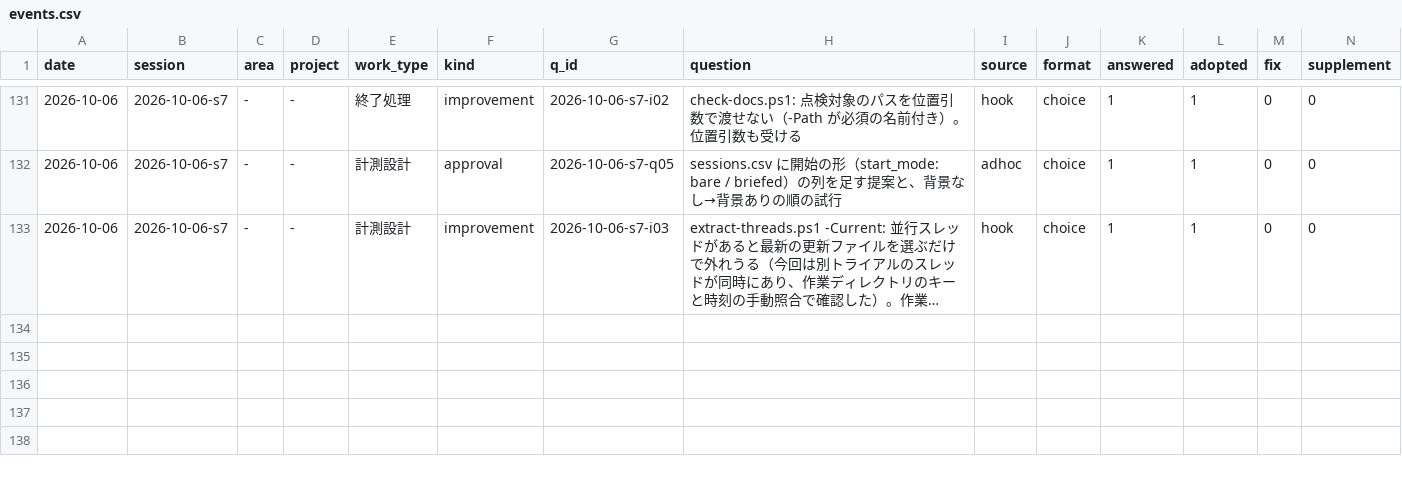
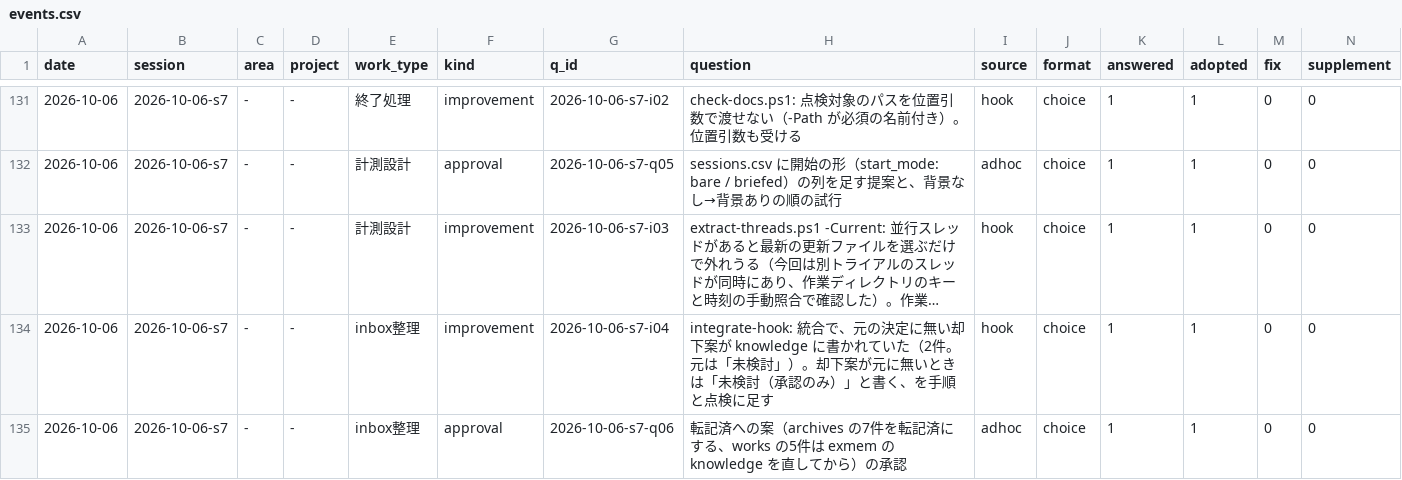
Before and after one commit to yuzucha16/worksample, a CSV file: docs/metrics/events.csv, drawn as a sheet; only a part is shown, gaps mark what is left out; long unchanged cells end in …; rows hold the shown columns only; the diff names each change by its address in the sheet, - before the commit and + after, or states it on an @@ line.

Commit message:
[docs] archives: 7 items to 転記済; record s7-i04 approval
Agent: claude-code claude-sonnet-5-5
Workflow-Kit: 2026-10-06.22
Kit-Rev: 4feab08-dirty

```diff
--- a/docs/metrics/events.csv
+++ b/docs/metrics/events.csv
+row 134: 2026-10-06 | 2026-10-06-s7 | - | - | inbox整理 | improvement | 2026-10-06-s7-i04 | integrate-hook: 統合で、元の決定に無い却下案が knowledge に書かれていた（2件。元は「未検討」）。却下案が元に無いときは「未検討（承認のみ）」と書く、を手順と点検に足す | hook | choice | 1 | 1 | 0 | 0
+row 135: 2026-10-06 | 2026-10-06-s7 | - | - | inbox整理 | approval | 2026-10-06-s7-q06 | 転記済への案（archives の7件を転記済にする、works の5件は exmem の knowledge を直してから）の承認 | adhoc | choice | 1 | 1 | 0 | 0
```
Also changed, not shown: 2 other files.
